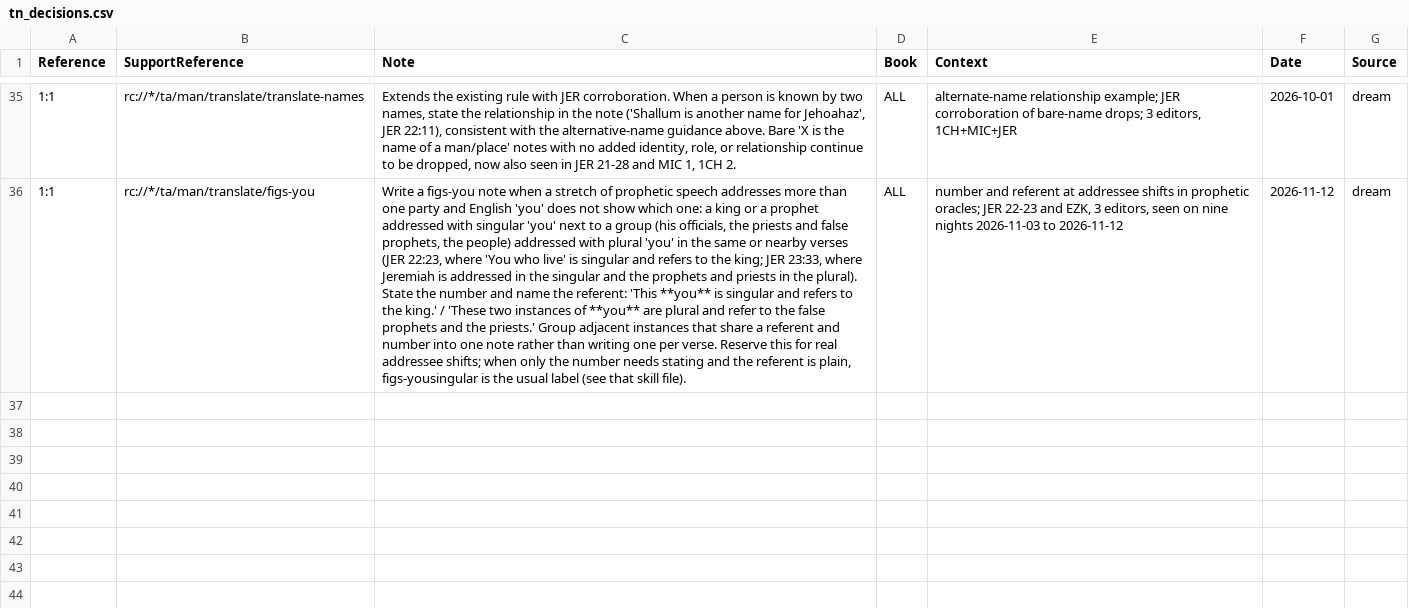
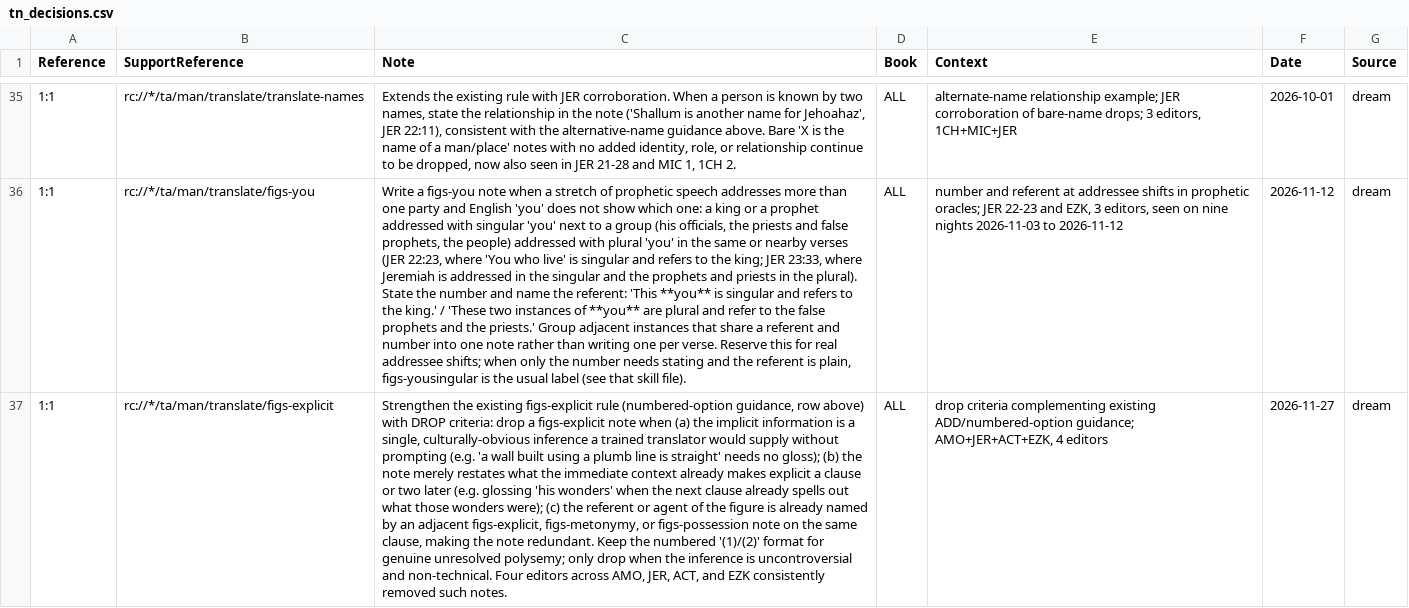
Before and after one commit to unfoldingWord/bp-assistant-skills, a CSV file: data/quick-ref/tn_decisions.csv, drawn as a sheet; only a part is shown, gaps mark what is left out; the diff covers the shown part only; the diff names each change by its address in the sheet, - before the commit and + after, or states it on an @@ line.

Commit message:
chore(dream): consolidate editor feedback (20261127T170335Z)
Most of tonight's 23 selected clusters duplicate key+category pairs already shipped in prior nightly runs (figs-metaphor/figs-idiom/figs-metonymy/figs-doublet/figs-explicit added, writing-pronouns/writing-quotations/figs-quotesinquotes dropped, etc.) or restate content already folded into existing tn_decisions.csv rows (e.g. the figs-metaphor polarity/naming rule already covers tonight's 'reworded' examples verbatim). Skipped those as non-generalizable duplicates. Two genuinely new, well-evidenced patterns survived: a DROP-criteria complement for figs-explicit notes, and a new drop rule for repeat/cross-reference-only grammar-connect-logic-result connector notes. Also surfaced two self-contradictions in existing memory for human review: the figs-activepassive 'never drop' mandate is being violated at scale (55 drops, 4 editors, 4 books) in tonight's evidence, and a corpus-wide quote-field format drift (Hebrew source quote -> English-gloss quote with occurrence:0) that conflicts with the previously documented 'trim quote to the Hebrew anchor' discipline.

Review-gated draft — human merges.

```diff
--- a/data/quick-ref/tn_decisions.csv
+++ b/data/quick-ref/tn_decisions.csv
+row 37: 1:1 | rc://*/ta/man/translate/figs-explicit | Strengthen the existing figs-explicit rule (numbered-option guidance, row above) with DROP criteria: drop a figs-explicit note when (a) the implicit information is a single, culturally-obvious inference a trained translator would supply without prompting (e.g. 'a wall built using a plumb line is straight' needs no gloss); (b) the note merely restates what the immediate context already makes explicit a clause or two later (e.g. glossing 'his wonders' when the next clause already spells out what those wonders were); (c) the referent or agent of the figure is already named by an adjacent figs-explicit, figs-metonymy, or figs-possession note on the same clause, making the note redundant. Keep the numbered '(1)/(2)' format for genuine unresolved polysemy; only drop when the inference is uncontroversial and non-technical. Four editors across AMO, JER, ACT, and EZK consistently removed such notes. | ALL | drop criteria complementing existing ADD/numbered-option guidance; AMO+JER+ACT+EZK, 4 editors | 2026-11-27 | dream
```
Also changed, not shown: 1 added row elsewhere in this file, 1 other file.
